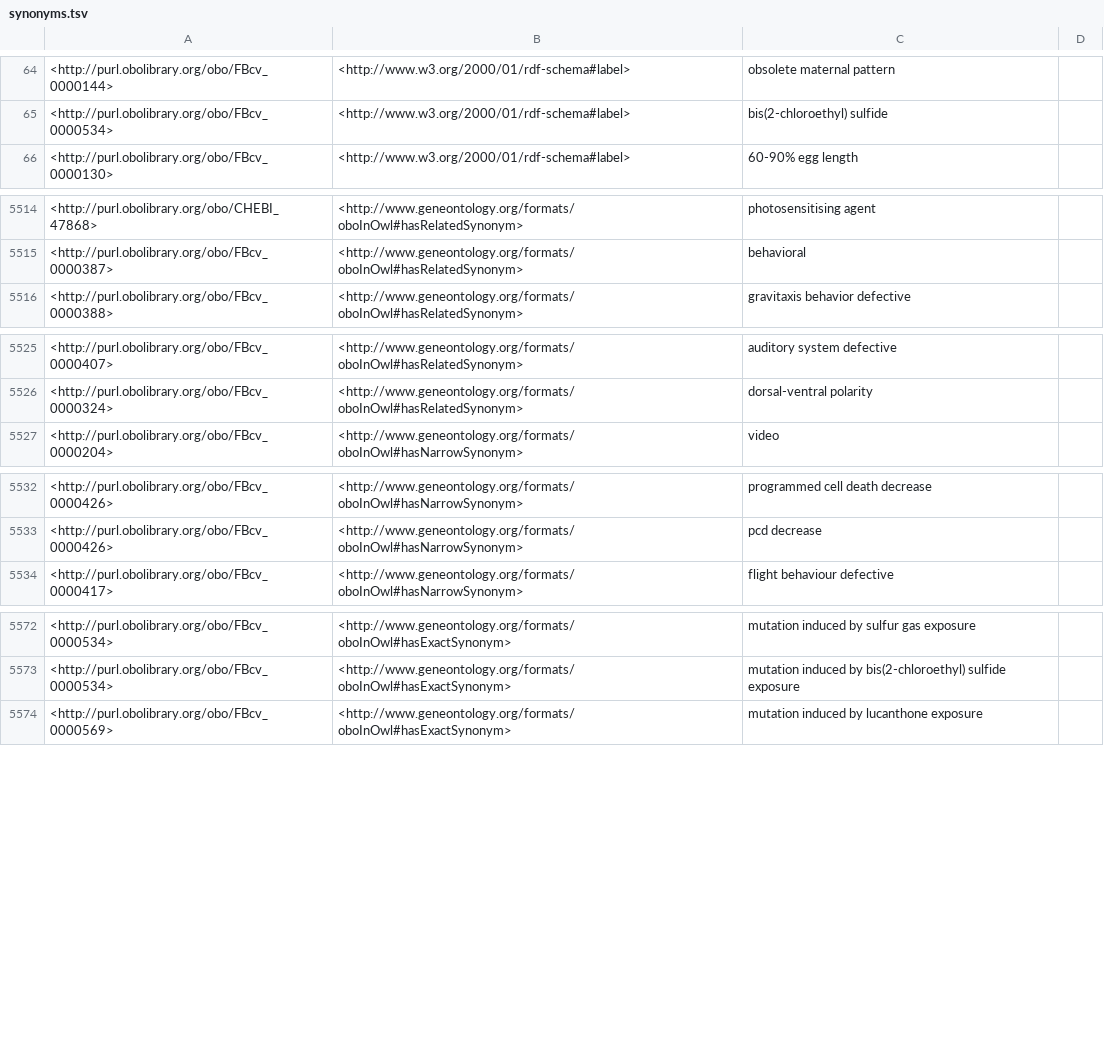
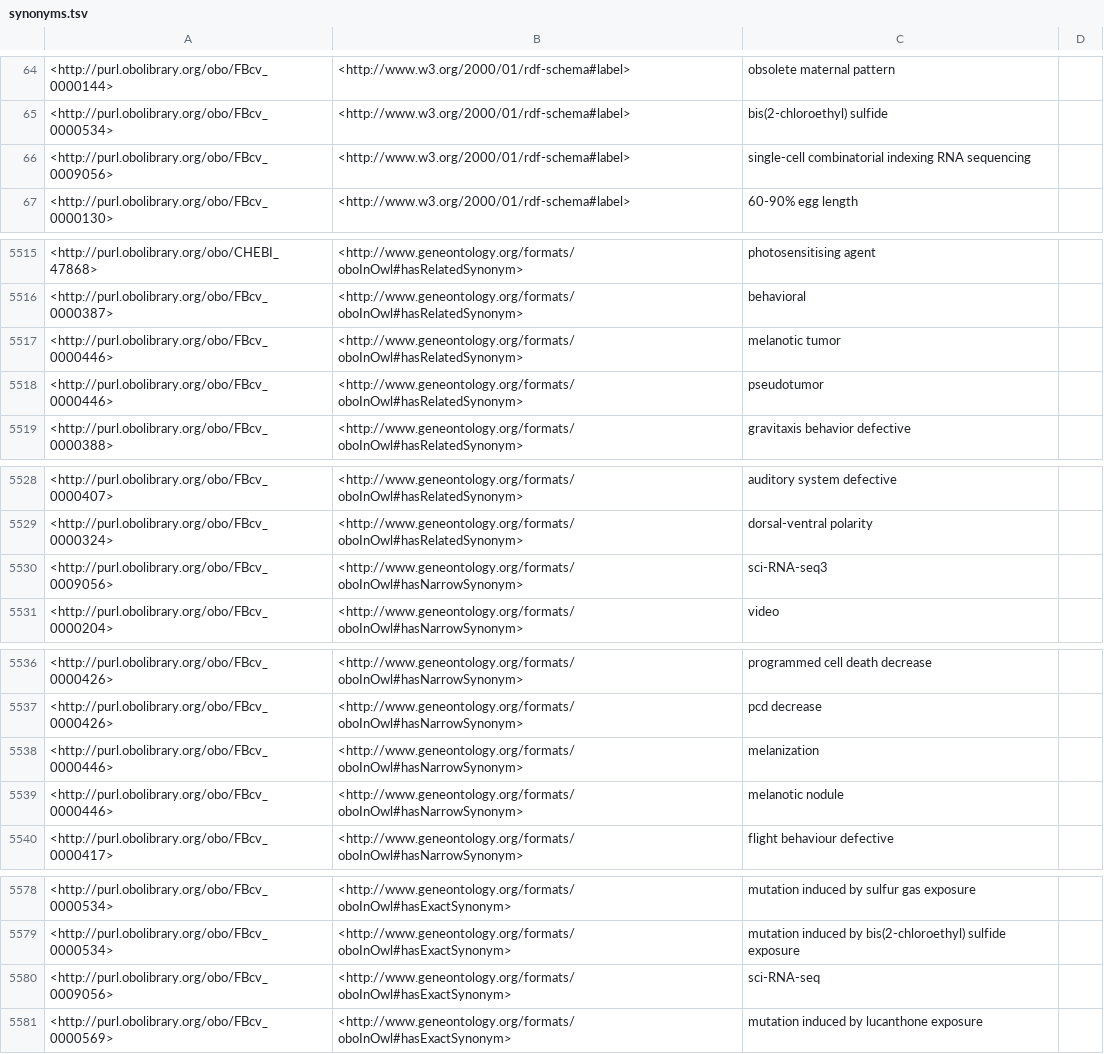
Before and after one commit to FlyBase/flybase-controlled-vocabulary, a TSV file: src/ontology/reports/synonyms.tsv, drawn as a sheet; only a part is shown, gaps mark what is left out; the diff covers the shown part only; the diff names each change by its address in the sheet, - before the commit and + after, or states it on an @@ line.

```diff
--- a/src/ontology/reports/synonyms.tsv
+++ b/src/ontology/reports/synonyms.tsv
+row 66: <http://purl.obolibrary.org/obo/FBcv_0009056> | <http://www.w3.org/2000/01/rdf-schema#label> | single-cell combinatorial indexing RNA sequencing
+row 5517: <http://purl.obolibrary.org/obo/FBcv_0000446> | <http://www.geneontology.org/formats/oboInOwl#hasRelatedSynonym> | melanotic tumor
+row 5518: <http://purl.obolibrary.org/obo/FBcv_0000446> | <http://www.geneontology.org/formats/oboInOwl#hasRelatedSynonym> | pseudotumor
+row 5530: <http://purl.obolibrary.org/obo/FBcv_0009056> | <http://www.geneontology.org/formats/oboInOwl#hasNarrowSynonym> | sci-RNA-seq3
+row 5538: <http://purl.obolibrary.org/obo/FBcv_0000446> | <http://www.geneontology.org/formats/oboInOwl#hasNarrowSynonym> | melanization
+row 5539: <http://purl.obolibrary.org/obo/FBcv_0000446> | <http://www.geneontology.org/formats/oboInOwl#hasNarrowSynonym> | melanotic nodule
+row 5580: <http://purl.obolibrary.org/obo/FBcv_0009056> | <http://www.geneontology.org/formats/oboInOwl#hasExactSynonym> | sci-RNA-seq
```
Also changed, not shown: 1 removed row and 16 moved rows elsewhere in this file, src/ontology/reports/basic-report.tsv, src/ontology/reports/edges.tsv, 8 other files.
